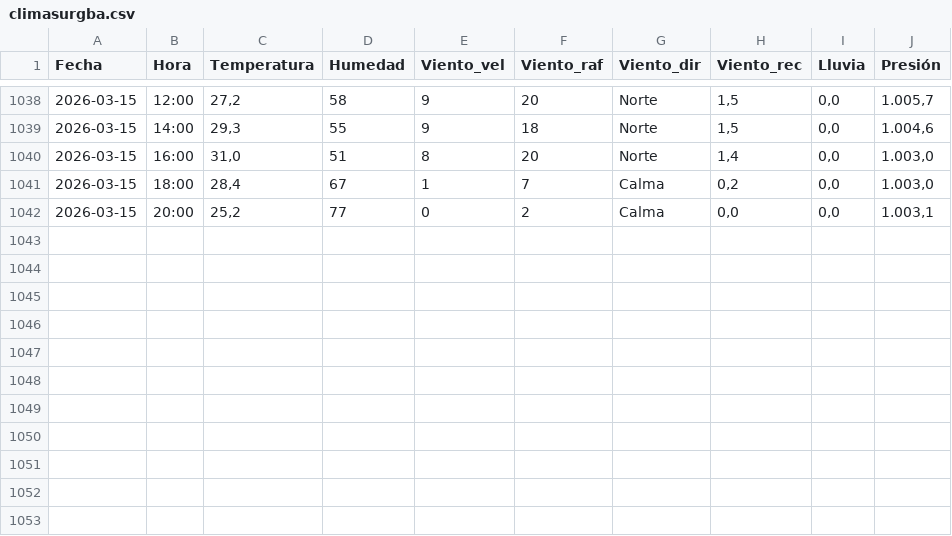
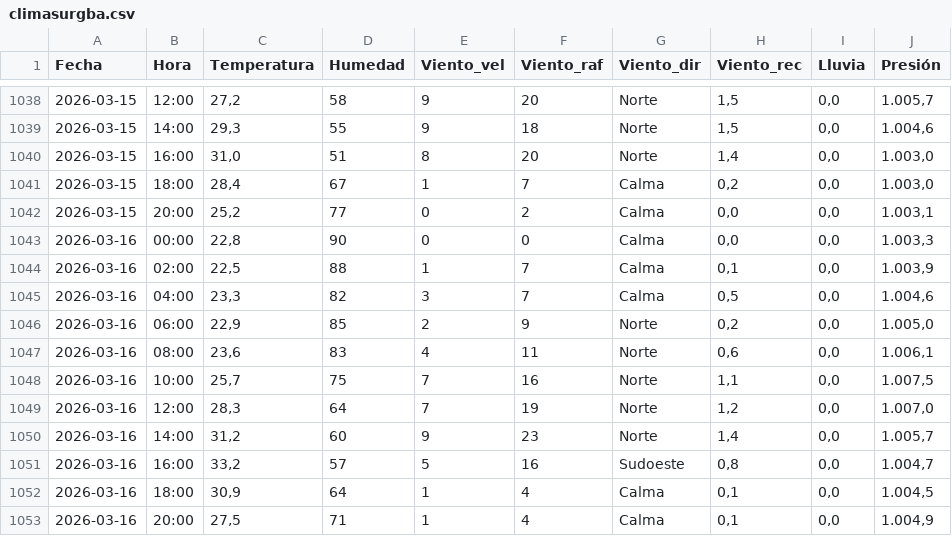
Before and after one commit to val281296-netizen/Clima, a CSV file: climasurgba.csv, drawn as a sheet; only a part is shown, gaps mark what is left out.

```diff
--- a/climasurgba.csv
+++ b/climasurgba.csv
@@ -1042 +1042,12 @@ Fecha,Hora,Temperatura,Humedad,Viento_vel,Viento_raf,Viento_dir,Viento_rec,Lluvi
 2026-03-15,20:00,"25,2",77,0,2,Calma,"0,0","0,0","1.003,1"
+2026-03-16,00:00,"22,8",90,0,0,Calma,"0,0","0,0","1.003,3"
+2026-03-16,02:00,"22,5",88,1,7,Calma,"0,1","0,0","1.003,9"
+2026-03-16,04:00,"23,3",82,3,7,Calma,"0,5","0,0","1.004,6"
+2026-03-16,06:00,"22,9",85,2,9,Norte,"0,2","0,0","1.005,0"
+2026-03-16,08:00,"23,6",83,4,11,Norte,"0,6","0,0","1.006,1"
+2026-03-16,10:00,"25,7",75,7,16,Norte,"1,1","0,0","1.007,5"
+2026-03-16,12:00,"28,3",64,7,19,Norte,"1,2","0,0","1.007,0"
+2026-03-16,14:00,"31,2",60,9,23,Norte,"1,4","0,0","1.005,7"
+2026-03-16,16:00,"33,2",57,5,16,Sudoeste,"0,8","0,0","1.004,7"
+2026-03-16,18:00,"30,9",64,1,4,Calma,"0,1","0,0","1.004,5"
+2026-03-16,20:00,"27,5",71,1,4,Calma,"0,1","0,0","1.004,9"
```
